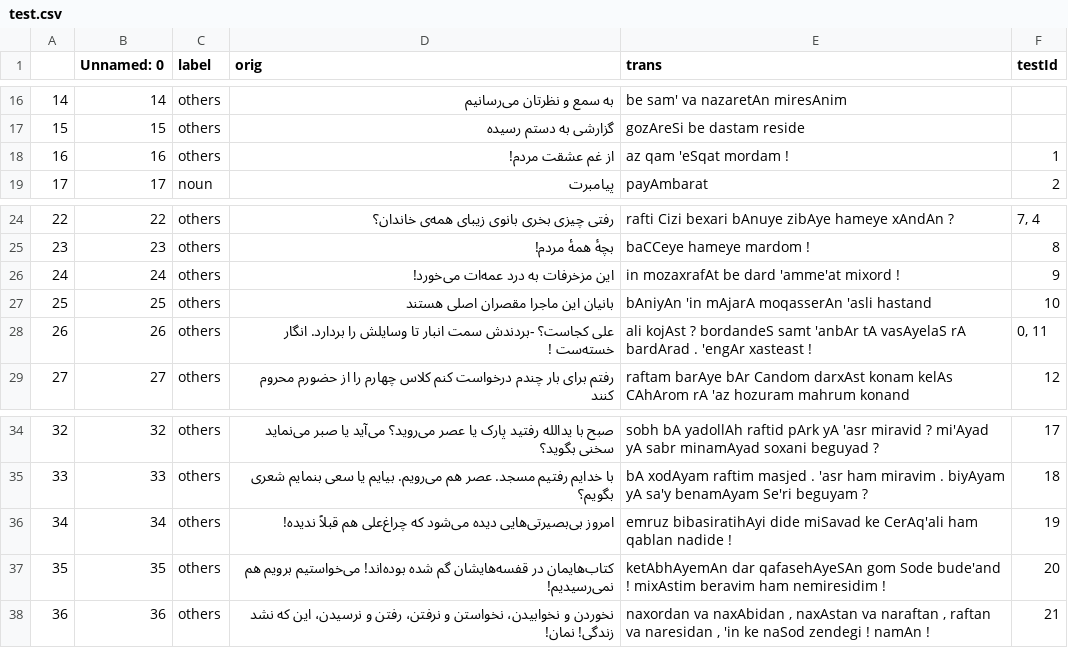
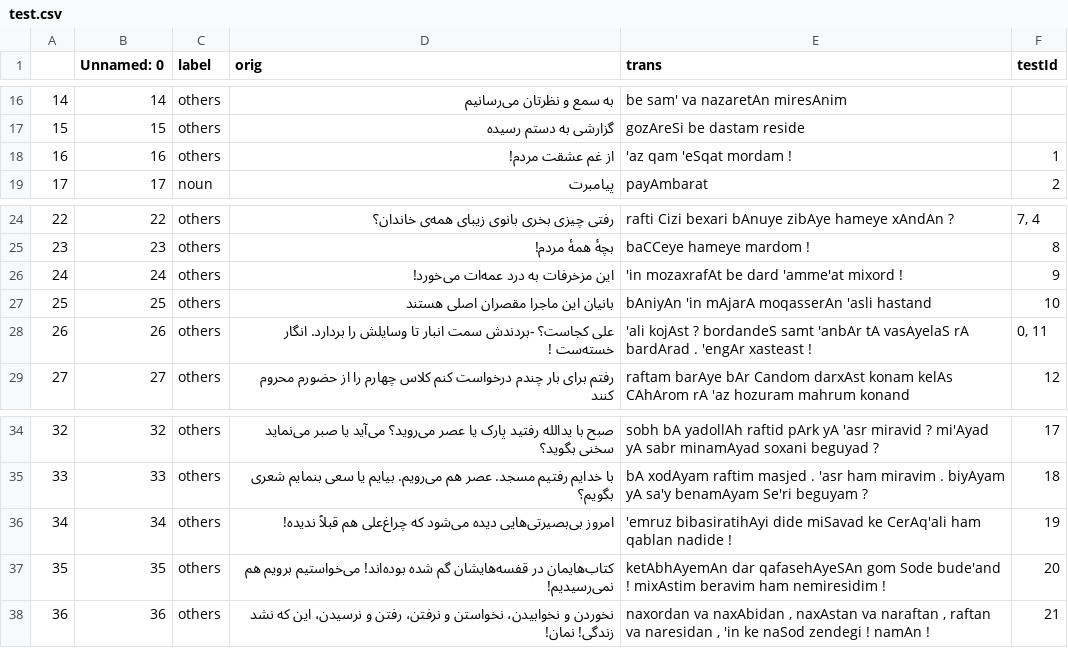
Before and after one commit to interscript/rababa, a CSV file: data/test.csv, drawn as a sheet; only a part is shown, gaps mark what is left out.

```diff
--- a/data/test.csv
+++ b/data/test.csv
@@ -17,3 +17,3 @@
 15,15,others,گزارشی به دستم رسیده,gozAreSi be dastam reside,
-16,16,others,از غم عشقت مردم!,az qam 'eSqat mordam !,1
+16,16,others,از غم عشقت مردم!,'az qam 'eSqat mordam !,1
 17,17,noun,پیامبرت,payAmbarat,2
@@ -25,5 +25,5 @@
 23,23,others,بچهٔ همۀ مردم!,baCCeye hameye mardom !,8
-24,24,others,این مزخرفات به درد عمه‌ات می‌خورد!,in mozaxrafAt be dard 'amme'at mixord !,9
+24,24,others,این مزخرفات به درد عمه‌ات می‌خورد!,'in mozaxrafAt be dard 'amme'at mixord !,9
 25,25,others,بانیان این ماجرا مقصران اصلی هستند,bAniyAn 'in mAjarA moqasserAn 'asli hastand,10
-26,26,others,علی کجاست؟ -بردندش سمت انبار تا وسایلش را بردارد. انگار خسته‌ست !,ali kojAst ? bordandeS samt 'anbAr tA vasAyelaS rA bardArad . 'engAr xasteast !,"0, 11"
+26,26,others,علی کجاست؟ -بردندش سمت انبار تا وسایلش را بردارد. انگار خسته‌ست !,'ali kojAst ? bordandeS samt 'anbAr tA vasAyelaS rA bardArad . 'engAr xasteast !,"0, 11"
 27,27,others,رفتم برای بار چندم درخواست کنم کلاس چهارم را از حضورم محروم کنند,raftam barAye bAr Candom darxAst konam kelAs CAhArom rA 'az hozuram mahrum konand,12
@@ -35,3 +35,3 @@
 33,33,others,با خدایم رفتیم مسجد. عصر هم می‌رویم. بیایم یا سعی بنمایم شعری بگویم؟,bA xodAyam raftim masjed . 'asr ham miravim . biyAyam yA sa'y benamAyam Se'ri beguyam ?,18
-34,34,others,امروز بی‌بصیرتی‌هایی دیده می‌شود که چراغ‌علی هم قبلاً ندیده!,emruz bibasiratihAyi dide miSavad ke CerAq'ali ham qablan nadide !,19
+34,34,others,امروز بی‌بصیرتی‌هایی دیده می‌شود که چراغ‌علی هم قبلاً ندیده!,'emruz bibasiratihAyi dide miSavad ke CerAq'ali ham qablan nadide !,19
 35,35,others,کتاب‌هایمان در قفسه‌هایشان گم شده بوده‌اند! می‌خواستیم برویم هم نمی‌رسیدیم!,ketAbhAyemAn dar qafasehAyeSAn gom Sode bude'and ! mixAstim beravim ham nemiresidim !,20
```
Also changed, not shown: 5 other files.
